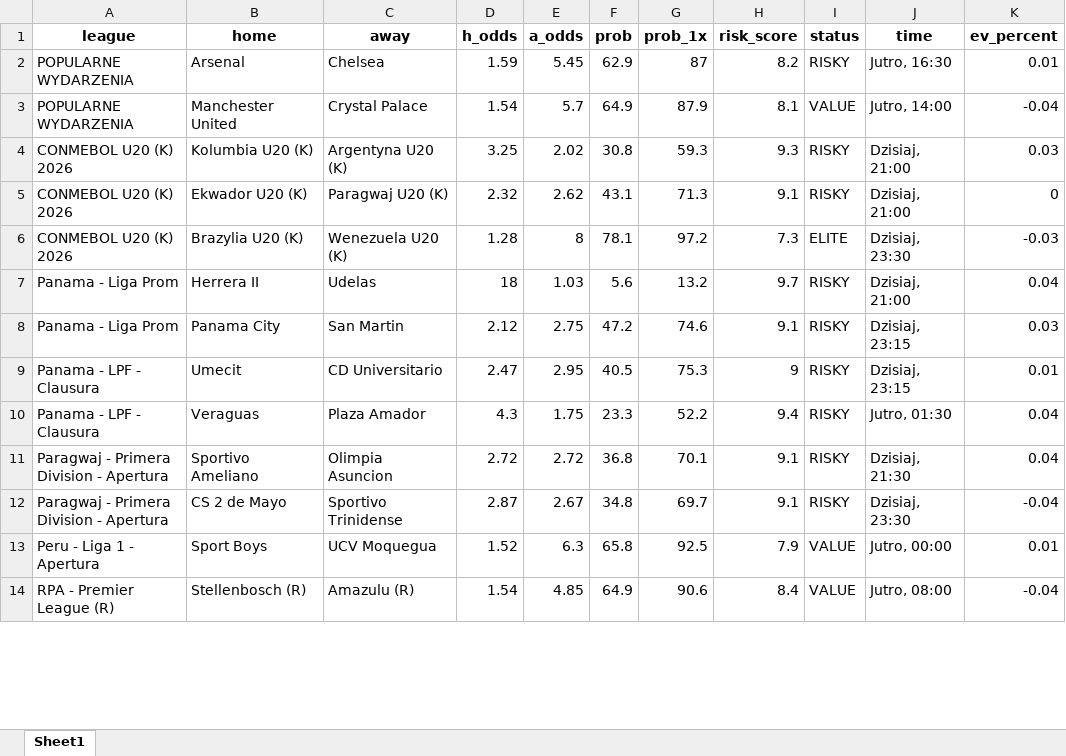
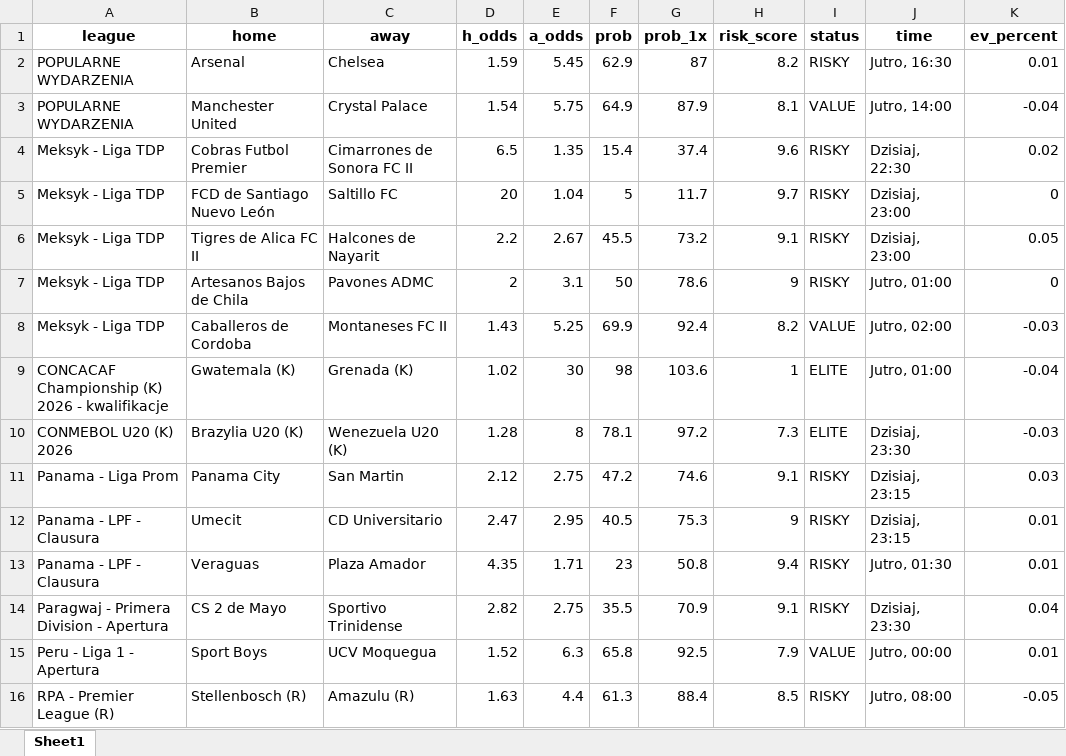
Before and after one commit to Byadiso/webscraper_advanced, an Excel workbook: matches_daily.xlsx, sheet Sheet1, drawn as a sheet; only a part is shown; values as stored, in another font and other column widths than the file's, no borders; removed rows and columns are numbered as before the commit, all else as after; the diff covers the shown part only; the diff names each change by its address in the sheet, - before the commit and + after, or states it on an @@ line.

```diff
--- a/matches_daily.xlsx (sheet Sheet1)
+++ b/matches_daily.xlsx (sheet Sheet1)
-E3 (a_odds): 5.7
+E3 (a_odds): 5.75
-row 4: CONMEBOL U20 (K) 2026 | Kolumbia U20 (K) | Argentyna U20 (K) | 3.25 | 2.02 | 30.8 | 59.3 | 9.3 | RISKY | Dzisiaj, 21:00 | 0.03
-row 5: CONMEBOL U20 (K) 2026 | Ekwador U20 (K) | Paragwaj U20 (K) | 2.32 | 2.62 | 43.1 | 71.3 | 9.1 | RISKY | Dzisiaj, 21:00 | 0
+row 4: Meksyk - Liga TDP | Cobras Futbol Premier | Cimarrones de Sonora FC II | 6.5 | 1.35 | 15.4 | 37.4 | 9.6 | RISKY | Dzisiaj, 22:30 | 0.02
+row 5: Meksyk - Liga TDP | FCD de Santiago Nuevo León | Saltillo FC | 20 | 1.04 | 5 | 11.7 | 9.7 | RISKY | Dzisiaj, 23:00 | 0
+row 6: Meksyk - Liga TDP | Tigres de Alica FC II | Halcones de Nayarit | 2.2 | 2.67 | 45.5 | 73.2 | 9.1 | RISKY | Dzisiaj, 23:00 | 0.05
+row 7: Meksyk - Liga TDP | Artesanos Bajos de Chila | Pavones ADMC | 2 | 3.1 | 50 | 78.6 | 9 | RISKY | Jutro, 01:00 | 0
+row 8: Meksyk - Liga TDP | Caballeros de Cordoba | Montaneses FC II | 1.43 | 5.25 | 69.9 | 92.4 | 8.2 | VALUE | Jutro, 02:00 | -0.03
+row 9: CONCACAF Championship (K) 2026 - kwalifikacje | Gwatemala (K) | Grenada (K) | 1.02 | 30 | 98 | 103.6 | 1 | ELITE | Jutro, 01:00 | -0.04
-row 7: Panama - Liga Prom | Herrera II | Udelas | 18 | 1.03 | 5.6 | 13.2 | 9.7 | RISKY | Dzisiaj, 21:00 | 0.04
-D13 (h_odds): 4.3
+D13 (h_odds): 4.35
-E13 (a_odds): 1.75
+E13 (a_odds): 1.71
-F13 (prob): 23.3
+F13 (prob): 23
-G13 (prob_1x): 52.2
+G13 (prob_1x): 50.8
-K13 (ev_percent): 0.04
+K13 (ev_percent): 0.01
-row 11: Paragwaj - Primera Division - Apertura | Sportivo Ameliano | Olimpia Asuncion | 2.72 | 2.72 | 36.8 | 70.1 | 9.1 | RISKY | Dzisiaj, 21:30 | 0.04
-D14 (h_odds): 2.87
+D14 (h_odds): 2.82
-E14 (a_odds): 2.67
+E14 (a_odds): 2.75
-F14 (prob): 34.8
+F14 (prob): 35.5
-G14 (prob_1x): 69.7
+G14 (prob_1x): 70.9
-K14 (ev_percent): -0.04
+K14 (ev_percent): 0.04
-D16 (h_odds): 1.54
+D16 (h_odds): 1.63
-E16 (a_odds): 4.85
+E16 (a_odds): 4.4
-F16 (prob): 64.9
+F16 (prob): 61.3
-G16 (prob_1x): 90.6
+G16 (prob_1x): 88.4
-H16 (risk_score): 8.4
+H16 (risk_score): 8.5
-I16 (status): VALUE
+I16 (status): RISKY
-K16 (ev_percent): -0.04
+K16 (ev_percent): -0.05
```
Also changed, not shown: 4 removed rows and 21 edited cells elsewhere in this sheet, 1 other file.
